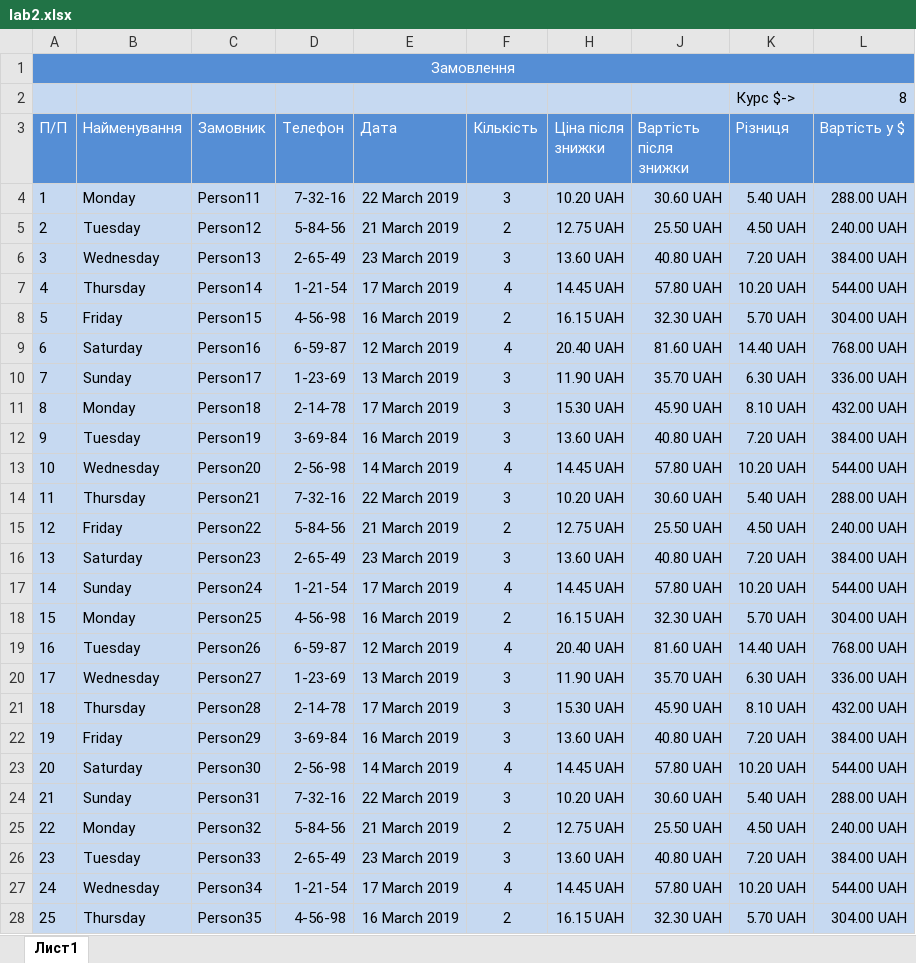
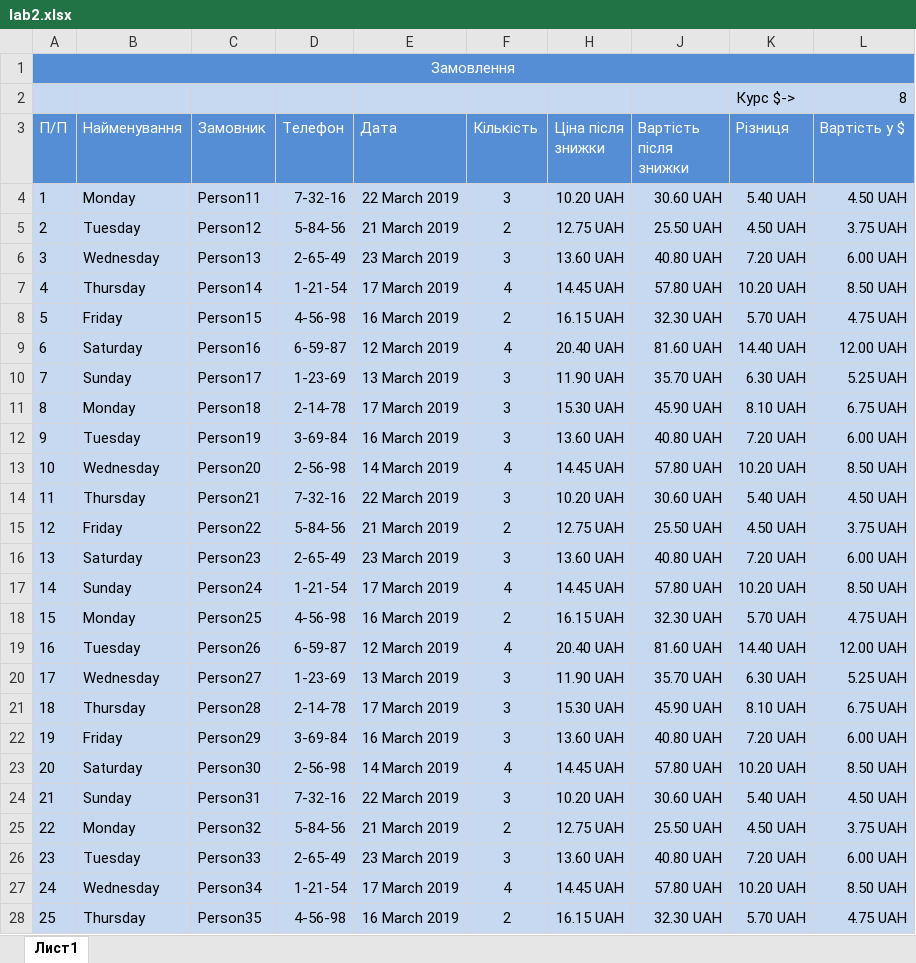
Before and after one commit to AKostiv8/NULP_doc, an Excel workbook: 1_course/term_2/Computer_Science/lab2.xlsx, sheet Лист1, drawn as a sheet; only a part is shown; values as stored, in another font and other column widths than the file's, no borders; the diff covers the shown part only; the diff names each change by its address in the sheet, - before the commit and + after, or states it on an @@ line.

```diff
--- a/1_course/term_2/Computer_Science/lab2.xlsx (sheet Лист1)
+++ b/1_course/term_2/Computer_Science/lab2.xlsx (sheet Лист1)
-L4 (Вартість у $): 288.00 UAH
+L4 (Вартість у $): 4.50 UAH
-L5 (Вартість у $): 240.00 UAH
+L5 (Вартість у $): 3.75 UAH
-L6 (Вартість у $): 384.00 UAH
+L6 (Вартість у $): 6.00 UAH
-L7 (Вартість у $): 544.00 UAH
+L7 (Вартість у $): 8.50 UAH
-L8 (Вартість у $): 304.00 UAH
+L8 (Вартість у $): 4.75 UAH
-L9 (Вартість у $): 768.00 UAH
+L9 (Вартість у $): 12.00 UAH
-L10 (Вартість у $): 336.00 UAH
+L10 (Вартість у $): 5.25 UAH
-L11 (Вартість у $): 432.00 UAH
+L11 (Вартість у $): 6.75 UAH
-L12 (Вартість у $): 384.00 UAH
+L12 (Вартість у $): 6.00 UAH
-L13 (Вартість у $): 544.00 UAH
+L13 (Вартість у $): 8.50 UAH
-L14 (Вартість у $): 288.00 UAH
+L14 (Вартість у $): 4.50 UAH
-L15 (Вартість у $): 240.00 UAH
+L15 (Вартість у $): 3.75 UAH
-L16 (Вартість у $): 384.00 UAH
+L16 (Вартість у $): 6.00 UAH
-L17 (Вартість у $): 544.00 UAH
+L17 (Вартість у $): 8.50 UAH
-L18 (Вартість у $): 304.00 UAH
+L18 (Вартість у $): 4.75 UAH
-L19 (Вартість у $): 768.00 UAH
+L19 (Вартість у $): 12.00 UAH
-L20 (Вартість у $): 336.00 UAH
+L20 (Вартість у $): 5.25 UAH
-L21 (Вартість у $): 432.00 UAH
+L21 (Вартість у $): 6.75 UAH
-L22 (Вартість у $): 384.00 UAH
+L22 (Вартість у $): 6.00 UAH
-L23 (Вартість у $): 544.00 UAH
+L23 (Вартість у $): 8.50 UAH
-L24 (Вартість у $): 288.00 UAH
+L24 (Вартість у $): 4.50 UAH
-L25 (Вартість у $): 240.00 UAH
+L25 (Вартість у $): 3.75 UAH
-L26 (Вартість у $): 384.00 UAH
+L26 (Вартість у $): 6.00 UAH
-L27 (Вартість у $): 544.00 UAH
+L27 (Вартість у $): 8.50 UAH
-L28 (Вартість у $): 304.00 UAH
+L28 (Вартість у $): 4.75 UAH
```
Also changed, not shown: 5 edited cells elsewhere in this sheet, 1_course/term_2/Computer_Science/lab3.xlsx, 4 other files.
